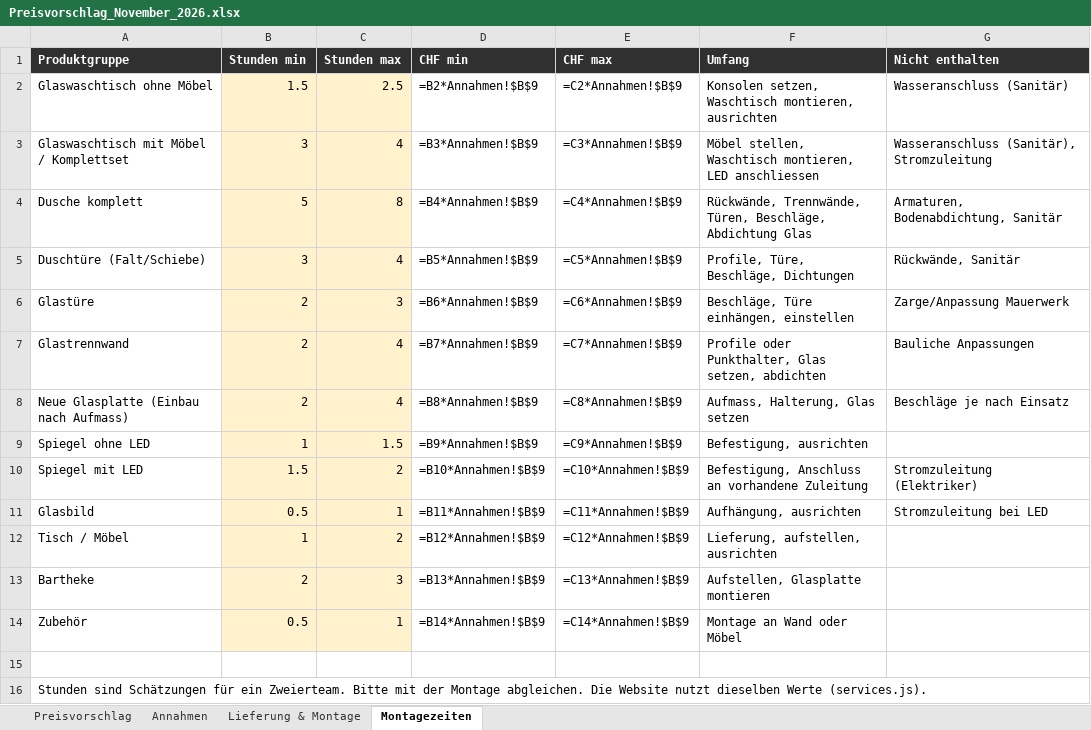
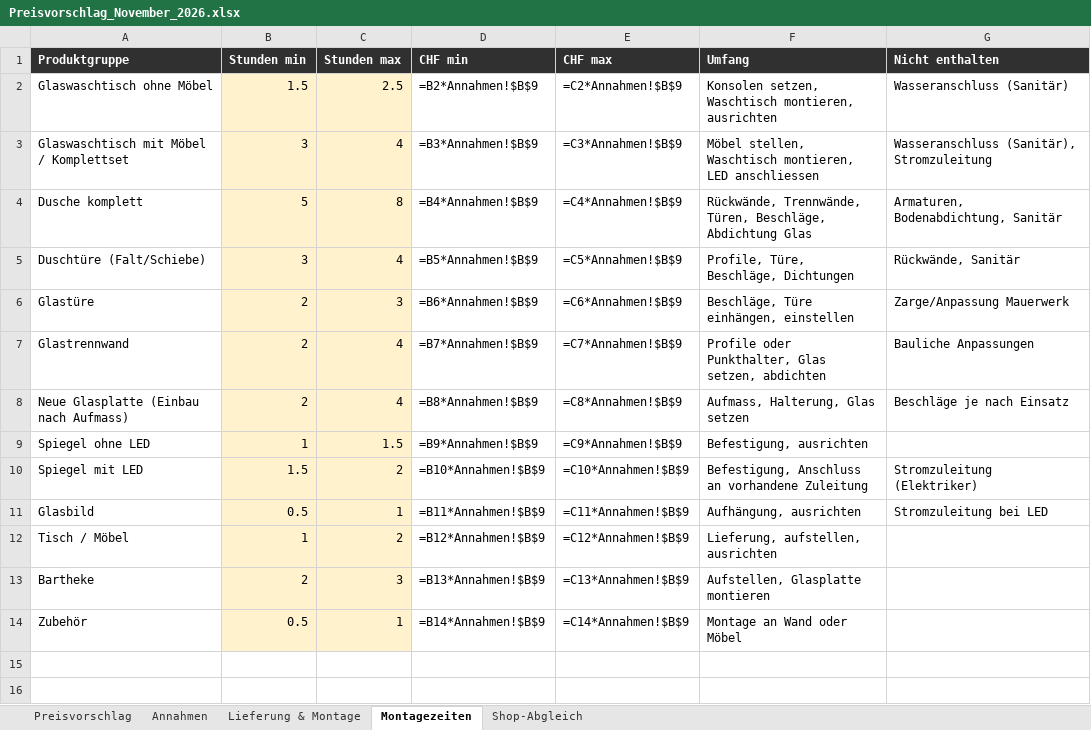
Before and after one commit to HigorVibeCode/aktioncrea, an Excel workbook: docs/Preisvorschlag_November_2026.xlsx, sheet Montagezeiten, drawn as a sheet; values as stored, in another font and other column widths than the file's, no borders; formulas without a stored value are shown as written; the diff names each change by its address in the sheet, - before the commit and + after, or states it on an @@ line.

```diff
--- a/docs/Preisvorschlag_November_2026.xlsx (sheet Montagezeiten)
+++ b/docs/Preisvorschlag_November_2026.xlsx (sheet Montagezeiten)
+sheet tab: Shop-Abgleich
-row 15: (empty)
-row 16: Stunden sind Schätzungen für ein Zweierteam. Bitte mit der Montage abgleichen. Die Website nutzt dieselben Werte (services.js).
```
Also changed, not shown: sheet Preisvorschlag, sheet Annahmen, sheet Lieferung & Montage, 4 other files.
